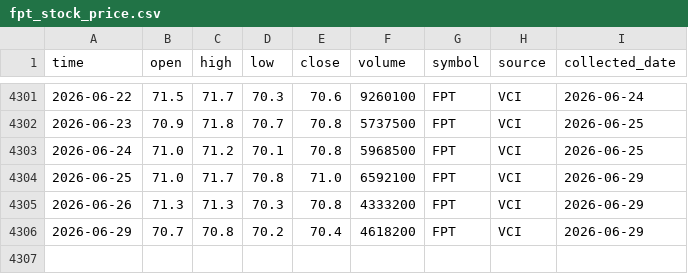
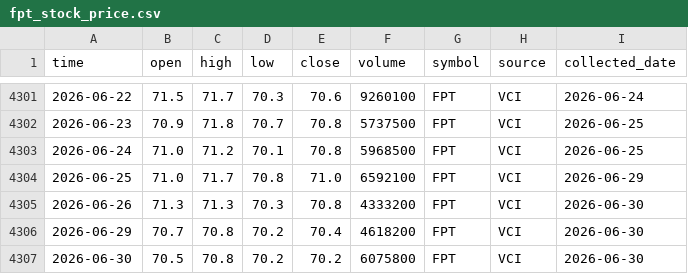
Before and after one commit to dlhdwan/fpt-stock-forecasting, a CSV file: data/raw/fpt_stock_price.csv, drawn as a sheet; only a part is shown, gaps mark what is left out.

```diff
--- a/data/raw/fpt_stock_price.csv
+++ b/data/raw/fpt_stock_price.csv
@@ -4304,3 +4304,4 @@
 2026-06-25,71.0,71.7,70.8,71.0,6592100,FPT,VCI,2026-06-29
-2026-06-26,71.3,71.3,70.3,70.8,4333200,FPT,VCI,2026-06-29
-2026-06-29,70.7,70.8,70.2,70.4,4618200,FPT,VCI,2026-06-29
+2026-06-26,71.3,71.3,70.3,70.8,4333200,FPT,VCI,2026-06-30
+2026-06-29,70.7,70.8,70.2,70.4,4618200,FPT,VCI,2026-06-30
+2026-06-30,70.5,70.8,70.2,70.2,6075800,FPT,VCI,2026-06-30
```
Also changed, not shown: data/raw/vnindex_price.csv, 1 other file.
